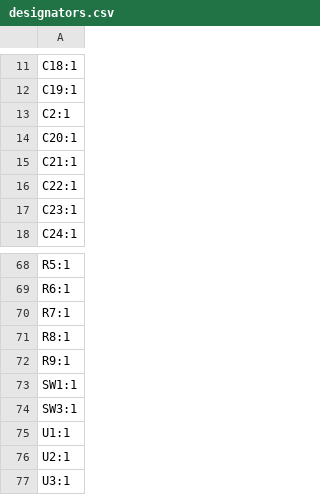
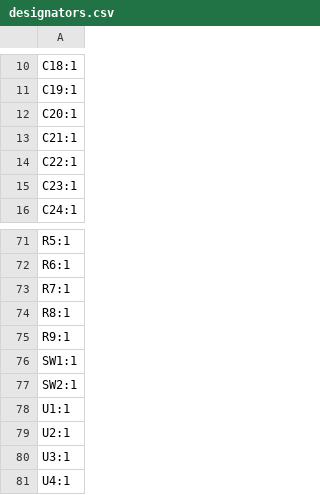
Before and after one commit to ebertmx/DODGECLOCK, a CSV file: _Electrical/BLE_REMOTE/production/designators.csv, drawn as a sheet; only a part is shown, gaps mark what is left out; the shorter side is filled out with more unchanged rows; the diff covers the shown part only.

```diff
--- a/_Electrical/BLE_REMOTE/production/designators.csv
+++ b/_Electrical/BLE_REMOTE/production/designators.csv
@@ -12,3 +11,2 @@ C18:1
 C19:1
-C2:1
 C20:1
@@ -73,3 +76,3 @@ R9:1
 SW1:1
-SW3:1
+SW2:1
 U1:1
```
Also changed, not shown: 7 added rows, 3 removed rows and 1 edited cell elsewhere in this file, _Electrical/BLE_REMOTE/production/bom.csv, _Electrical/BLE_REMOTE/production/positions.csv, 24 other files.
